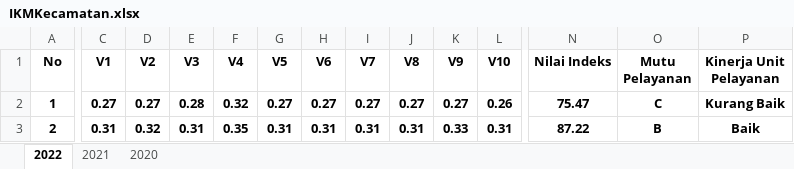
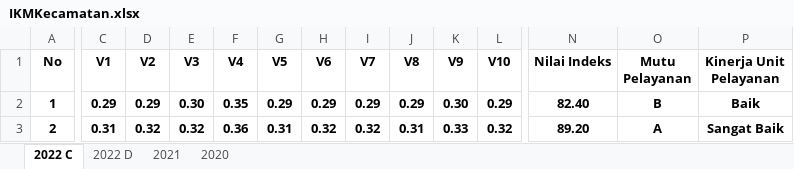
Before and after one commit to NurulFaisolRahman/CVIDE, an Excel workbook: IKMKecamatan.xlsx, sheet 2022 C, drawn as a sheet; only a part is shown, gaps mark what is left out; values as stored, in another font and other column widths than the file's, no borders; the diff covers the shown part only; the diff names each change by its address in the sheet, - before the commit and + after, or states it on an @@ line.

```diff
--- a/IKMKecamatan.xlsx (sheet 2022 C)
+++ b/IKMKecamatan.xlsx (sheet 2022 C)
-sheet tab: 2022
+sheet tab: 2022 C
+sheet tab: 2022 D
-C2 (V1): 0.27
+C2 (V1): 0.29
-D2 (V2): 0.27
+D2 (V2): 0.29
-E2 (V3): 0.28
+E2 (V3): 0.30
-F2 (V4): 0.32
+F2 (V4): 0.35
-G2 (V5): 0.27
+G2 (V5): 0.29
-H2 (V6): 0.27
+H2 (V6): 0.29
-I2 (V7): 0.27
+I2 (V7): 0.29
-J2 (V8): 0.27
+J2 (V8): 0.29
-K2 (V9): 0.27
+K2 (V9): 0.30
-L2 (V10): 0.26
+L2 (V10): 0.29
-N2 (Nilai Indeks): 75.47
+N2 (Nilai Indeks): 82.40
-O2 (Mutu Pelayanan): C
+O2 (Mutu Pelayanan): B
-P2 (Kinerja Unit Pelayanan): Kurang Baik
+P2 (Kinerja Unit Pelayanan): Baik
-E3 (V3): 0.31
+E3 (V3): 0.32
-F3 (V4): 0.35
+F3 (V4): 0.36
-H3 (V6): 0.31
+H3 (V6): 0.32
-I3 (V7): 0.31
+I3 (V7): 0.32
-L3 (V10): 0.31
+L3 (V10): 0.32
-N3 (Nilai Indeks): 87.22
+N3 (Nilai Indeks): 89.20
-O3 (Mutu Pelayanan): B
+O3 (Mutu Pelayanan): A
-P3 (Kinerja Unit Pelayanan): Baik
+P3 (Kinerja Unit Pelayanan): Sangat Baik
```
Also changed, not shown: 251 edited cells elsewhere in this sheet.
